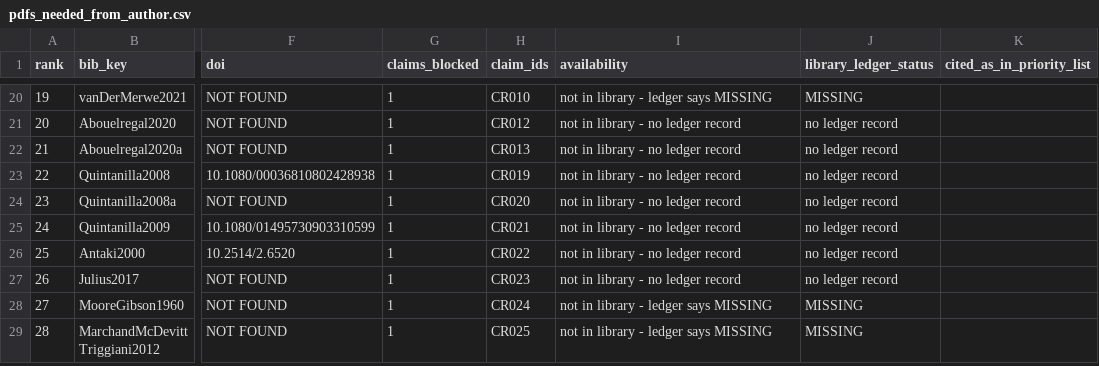
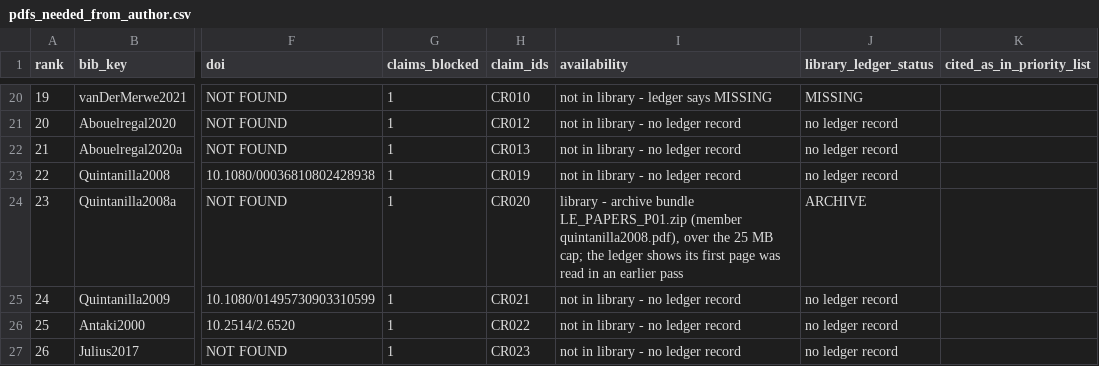
Before and after one commit to vipin-oss/le, a CSV file: paper_v2/arena_deliverables/P3_evidence_claims_B/pdfs_needed_from_author.csv, drawn as a sheet; only a part is shown, gaps mark what is left out; the shorter side is filled out with more unchanged rows; the diff names each change by its address in the sheet, - before the commit and + after, or states it on an @@ line.

Commit message:
Job C follow-up: full Drive folder inventory (320 PDFs scanned), archive-bundle status for Quintanilla2008a, validator tightened
Co-authored-by: arena-agent <297053741+arena-agent@users.noreply.github.com>

```diff
--- a/paper_v2/arena_deliverables/P3_evidence_claims_B/pdfs_needed_from_author.csv
+++ b/paper_v2/arena_deliverables/P3_evidence_claims_B/pdfs_needed_from_author.csv
-I24 (availability): not in library - no ledger record
+I24 (availability): library - archive bundle LE_PAPERS_P01.zip (member quintanilla2008.pdf), over the 25 MB cap; the ledger shows its first page was read in an earlier pass
-J24 (library_ledger_status): no ledger record
+J24 (library_ledger_status): ARCHIVE
```
Also changed, not shown: 5 other files.
